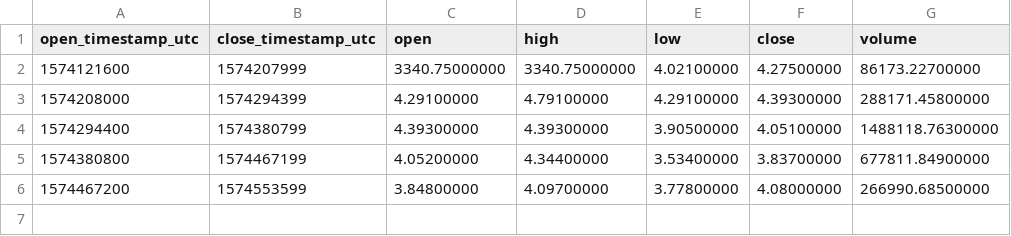
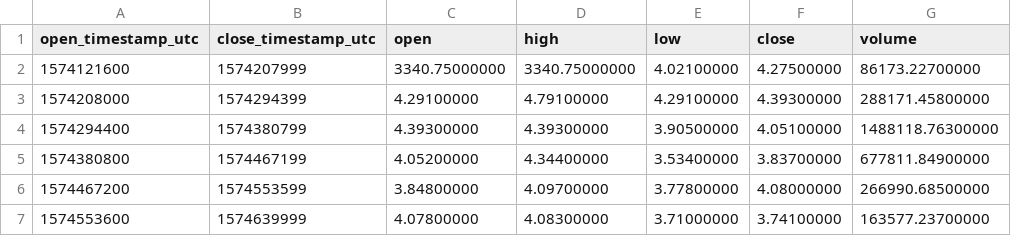
Before and after one commit to cryptobigbro/binance-MCOUSDT, a CSV file: binance-MCOUSDT-1d.csv, drawn as a sheet; the diff names each change by its address in the sheet, - before the commit and + after, or states it on an @@ line.

```diff
--- a/binance-MCOUSDT-1d.csv
+++ b/binance-MCOUSDT-1d.csv
+row 7: 1574553600 | 1574639999 | 4.07800000 | 4.08300000 | 3.71000000 | 3.74100000 | 163577.23700000
```
Also changed, not shown: binance-MCOUSDT-1h.csv, 1 other file.
